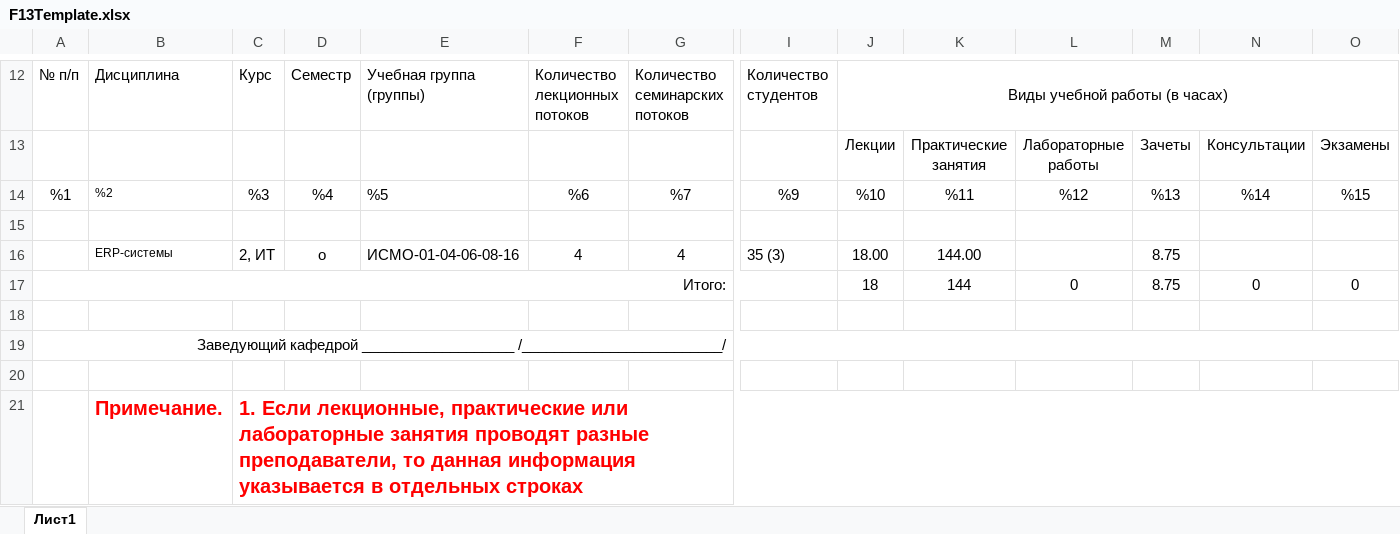
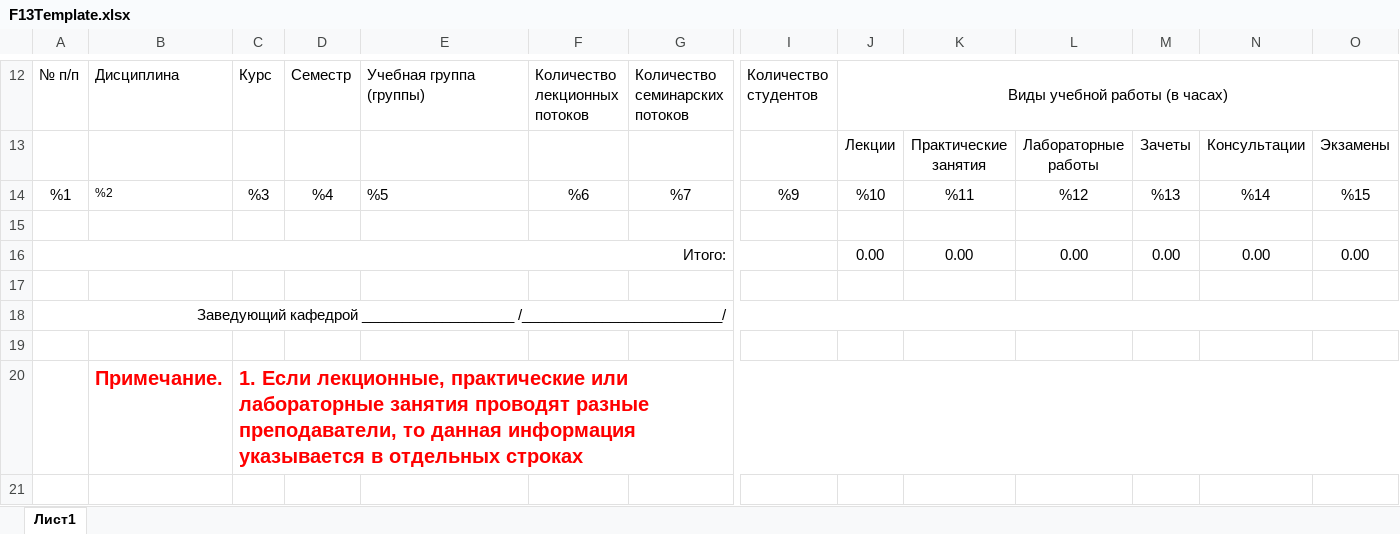
Before and after one commit to vbif32/sdt-7sem-cw, an Excel workbook: Templates/F13Template.xlsx, sheet Лист1, drawn as a sheet; only a part is shown, gaps mark what is left out; values as stored, in another font and other column widths than the file's, no borders; removed rows and columns are numbered as before the commit, all else as after; rows hold the shown columns only; the diff names each change by its address in the sheet, - before the commit and + after, or states it on an @@ line.

```diff
--- a/Templates/F13Template.xlsx (sheet Лист1)
+++ b/Templates/F13Template.xlsx (sheet Лист1)
-row 16:  | ERP-системы | 2, ИТ | о | ИСМО-01-04-06-08-16 | 4 | 4 | 35 (3) | 18.00 | 144.00 |  | 8.75
-row 17: Итого: |  |  |  |  |  |  |  | 18 | 144 | 0 | 8.75 | 0 | 0
+row 16: Итого: |  |  |  |  |  |  |  | 0.00 | 0.00 | 0.00 | 0.00 | 0.00 | 0.00
```
Also changed, not shown: Templates/F106Template.xlsx, Templates/individualTemplate.xlsx, 6 other files.
